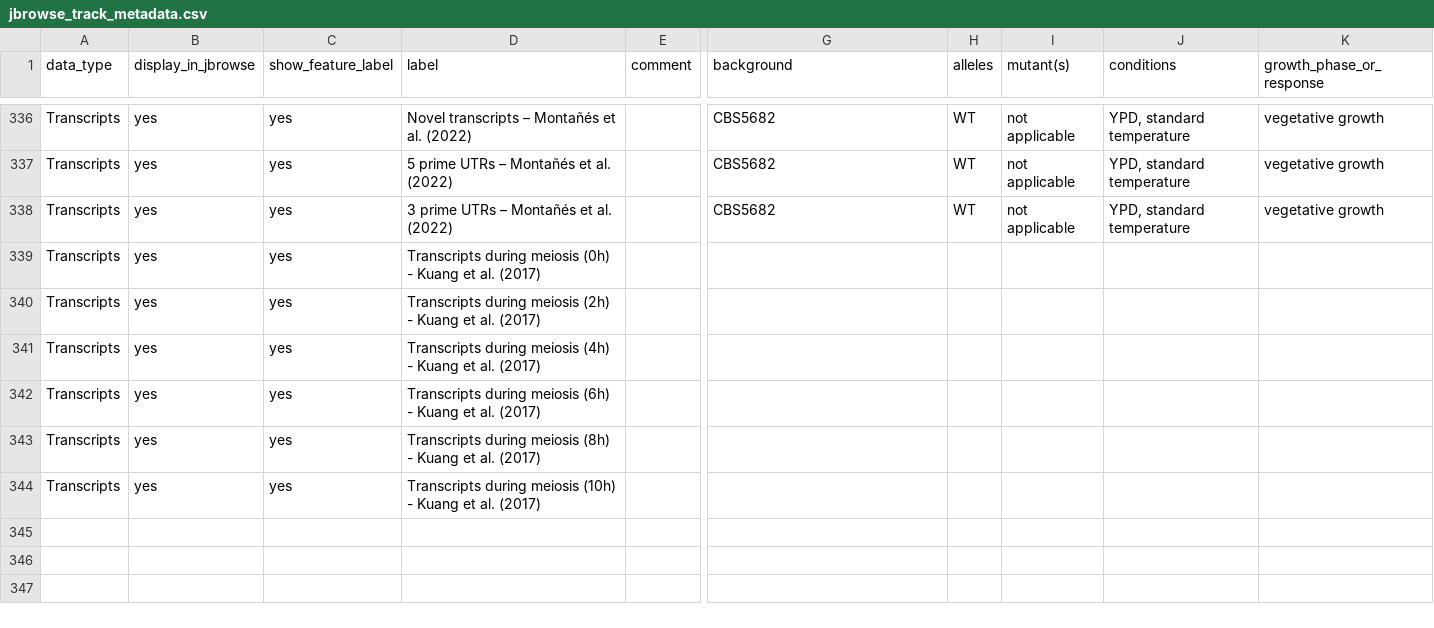
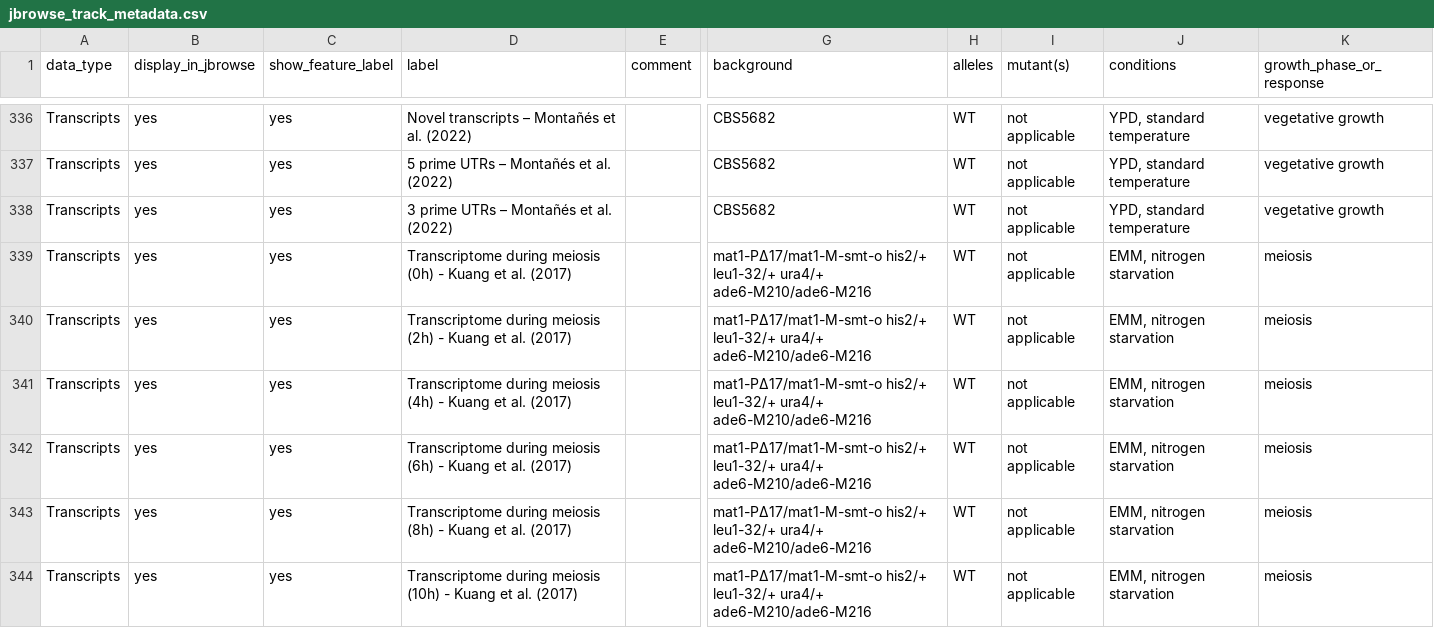
Before and after one commit to pombase/pombase-config, a CSV file: website/jbrowse_track_metadata.csv, drawn as a sheet; only a part is shown, gaps mark what is left out; the diff names each change by its address in the sheet, - before the commit and + after, or states it on an @@ line.

Commit message:
Completing metadata for Kuang et al (2017)
refs pombase/website#2296

```diff
--- a/website/jbrowse_track_metadata.csv
+++ b/website/jbrowse_track_metadata.csv
-D339 (label): Transcripts during meiosis…
+D339 (label): Transcriptome during meiosis…
-G339:G344 (background): (empty)
+G339:G344 (background): mat1-PΔ17/mat1-M-smt-o his2/+ leu1-32/+ ura4/+ ade6-M210/ade6-M216
-H339:H344 (alleles): (empty)
+H339:H344 (alleles): WT
-I339:I344 (mutant(s)): (empty)
+I339:I344 (mutant(s)): not applicable
-J339:J344 (conditions): (empty)
+J339:J344 (conditions): EMM, nitrogen starvation
-K339:K344 (growth_phase_or_response): (empty)
+K339:K344 (growth_phase_or_response): meiosis
-D340 (label): Transcripts during meiosis…
+D340 (label): Transcriptome during meiosis…
-D341 (label): Transcripts during meiosis…
+D341 (label): Transcriptome during meiosis…
-D342 (label): Transcripts during meiosis…
+D342 (label): Transcriptome during meiosis…
-D343 (label): Transcripts during meiosis…
+D343 (label): Transcriptome during meiosis…
-D344 (label): Transcripts during meiosis…
+D344 (label): Transcriptome during meiosis…
```
